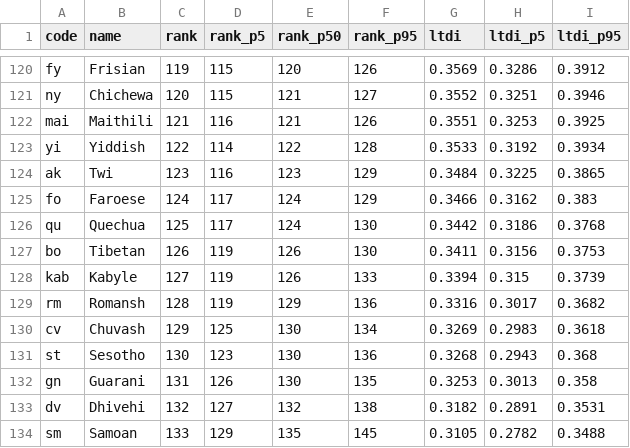
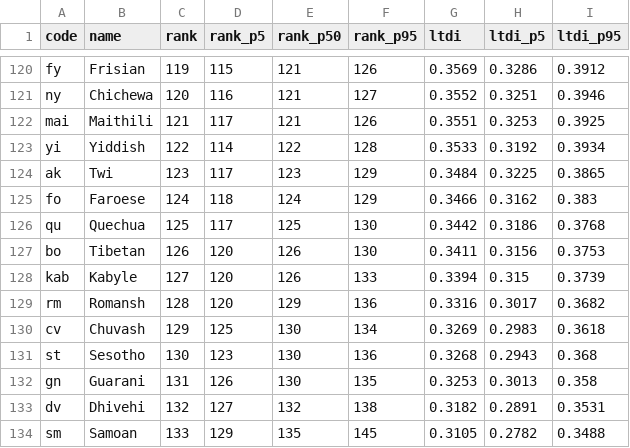
Before and after one commit to sandyfritchie/ltdi, a CSV file: data/sensitivity.csv, drawn as a sheet; only a part is shown, gaps mark what is left out; the diff covers the shown part only; the diff names each change by its address in the sheet, - before the commit and + after, or states it on an @@ line.

```diff
--- a/data/sensitivity.csv
+++ b/data/sensitivity.csv
-E120 (rank_p50): 120
+E120 (rank_p50): 121
-D121 (rank_p5): 115
+D121 (rank_p5): 116
-D122 (rank_p5): 116
+D122 (rank_p5): 117
-D124 (rank_p5): 116
+D124 (rank_p5): 117
-D125 (rank_p5): 117
+D125 (rank_p5): 118
-E126 (rank_p50): 124
+E126 (rank_p50): 125
-D127:D129 (rank_p5): 119
+D127:D129 (rank_p5): 120
```
Also changed, not shown: 1 added row, 1 removed row and 36 edited cells elsewhere in this file, 3 other files.
